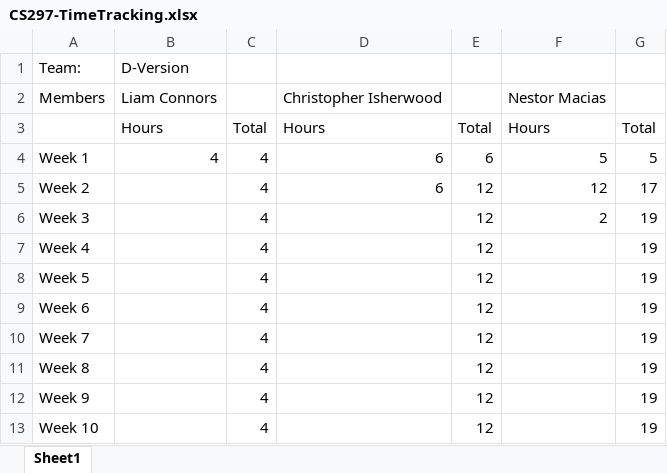
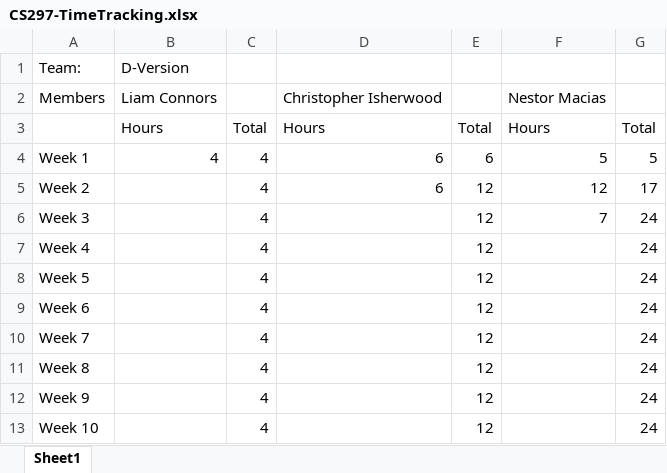
Before and after one commit to cjisherwood/Dversion, an Excel workbook: CS297-TimeTracking.xlsx, sheet Sheet1, drawn as a sheet; values as stored, in another font and other column widths than the file's, no borders; the diff names each change by its address in the sheet, - before the commit and + after, or states it on an @@ line.

Commit message:
Hours updated

```diff
--- a/CS297-TimeTracking.xlsx (sheet Sheet1)
+++ b/CS297-TimeTracking.xlsx (sheet Sheet1)
-F6: 2
+F6: 7
-G6:G13: 19
+G6:G13: 24
```
